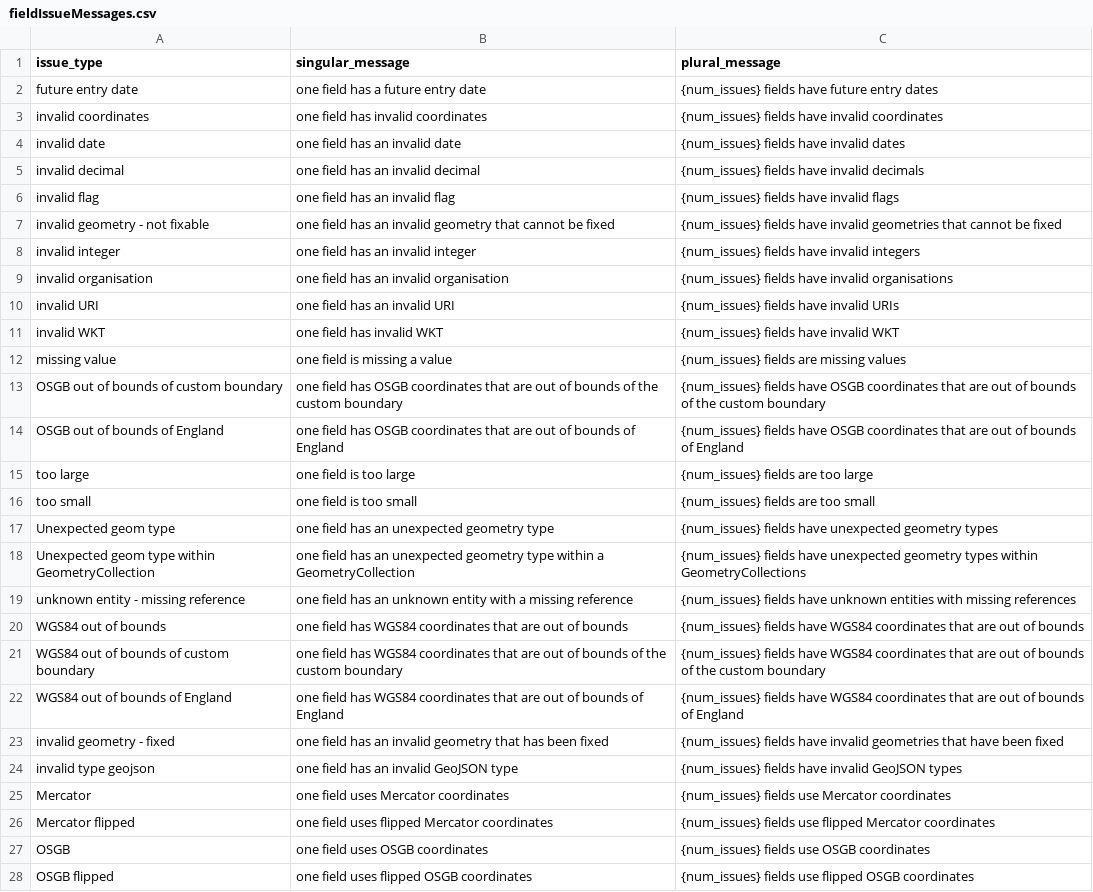
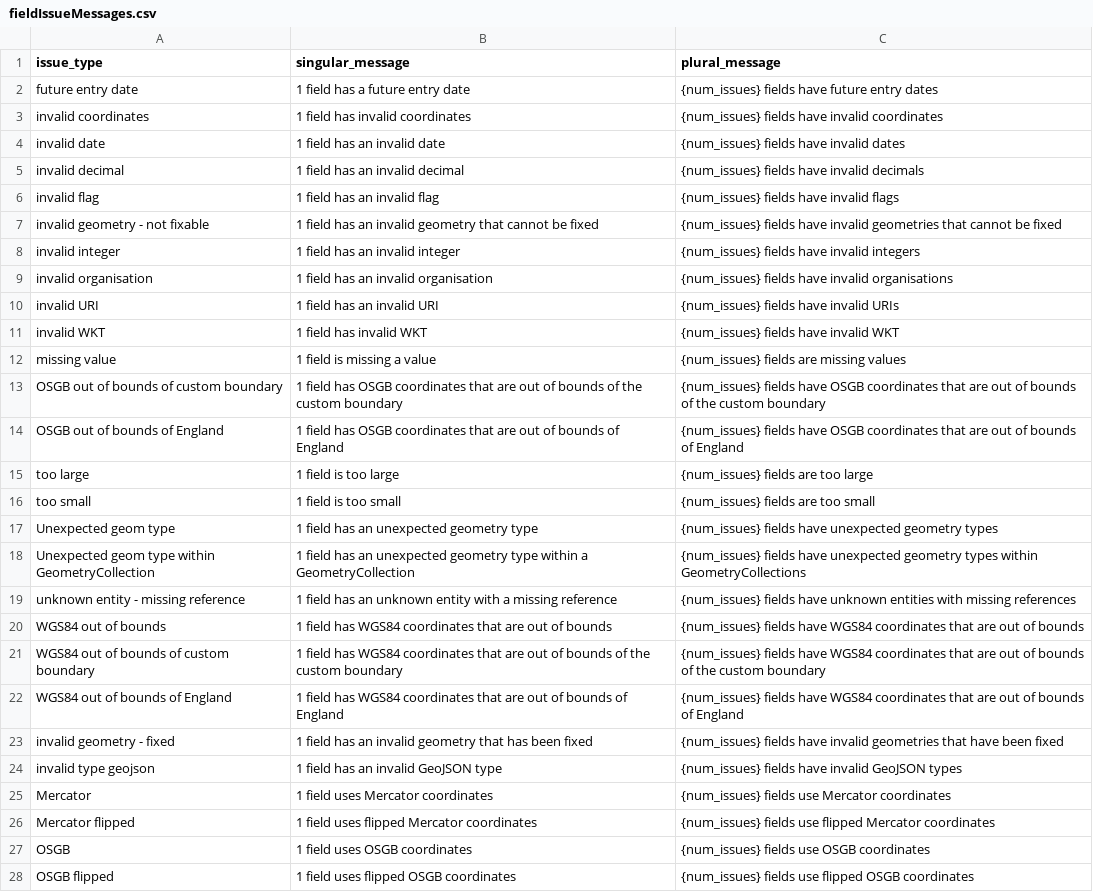
Before and after one commit to digital-land/submit, a CSV file: src/content/fieldIssueMessages.csv, drawn as a sheet; only a part is shown; the diff covers the shown part only; the diff names each change by its address in the sheet, - before the commit and + after, or states it on an @@ line.

```diff
--- a/src/content/fieldIssueMessages.csv
+++ b/src/content/fieldIssueMessages.csv
-B2 (singular_message): one field has a future entry date
+B2 (singular_message): 1 field has a future entry date
-B3 (singular_message): one field has invalid coordinates
+B3 (singular_message): 1 field has invalid coordinates
-B4 (singular_message): one field has an invalid date
+B4 (singular_message): 1 field has an invalid date
-B5 (singular_message): one field has an invalid decimal
+B5 (singular_message): 1 field has an invalid decimal
-B6 (singular_message): one field has an invalid flag
+B6 (singular_message): 1 field has an invalid flag
-B7 (singular_message): one field has…
+B7 (singular_message): 1 field has…
-B8 (singular_message): one field has an invalid integer
+B8 (singular_message): 1 field has an invalid integer
-B9 (singular_message): one field has an invalid organisation
+B9 (singular_message): 1 field has an invalid organisation
-B10 (singular_message): one field has an invalid URI
+B10 (singular_message): 1 field has an invalid URI
-B11 (singular_message): one field has invalid WKT
+B11 (singular_message): 1 field has invalid WKT
-B12 (singular_message): one field is missing a value
+B12 (singular_message): 1 field is missing a value
-B13 (singular_message): one field has…
+B13 (singular_message): 1 field has…
-B14 (singular_message): one field has…
+B14 (singular_message): 1 field has…
-B15 (singular_message): one field is too large
+B15 (singular_message): 1 field is too large
-B16 (singular_message): one field is too small
+B16 (singular_message): 1 field is too small
-B17 (singular_message): one field has an unexpected geometry type
+B17 (singular_message): 1 field has an unexpected geometry type
-B18 (singular_message): one field has…
+B18 (singular_message): 1 field has…
-B19 (singular_message): one field has…
+B19 (singular_message): 1 field has…
-B20 (singular_message): one field has…
+B20 (singular_message): 1 field has…
-B21 (singular_message): one field has…
+B21 (singular_message): 1 field has…
-B22 (singular_message): one field has…
+B22 (singular_message): 1 field has…
-B23 (singular_message): one field has…
+B23 (singular_message): 1 field has…
-B24 (singular_message): one field has an invalid GeoJSON type
+B24 (singular_message): 1 field has an invalid GeoJSON type
-B25 (singular_message): one field uses Mercator coordinates
+B25 (singular_message): 1 field uses Mercator coordinates
-B26 (singular_message): one field uses flipped Mercator coordinates
+B26 (singular_message): 1 field uses flipped Mercator coordinates
-B27 (singular_message): one field uses OSGB coordinates
+B27 (singular_message): 1 field uses OSGB coordinates
-B28 (singular_message): one field uses flipped OSGB coordinates
+B28 (singular_message): 1 field uses flipped OSGB coordinates
```
Also changed, not shown: 8 edited cells elsewhere in this file, src/content/entityIssueMessages.csv.
